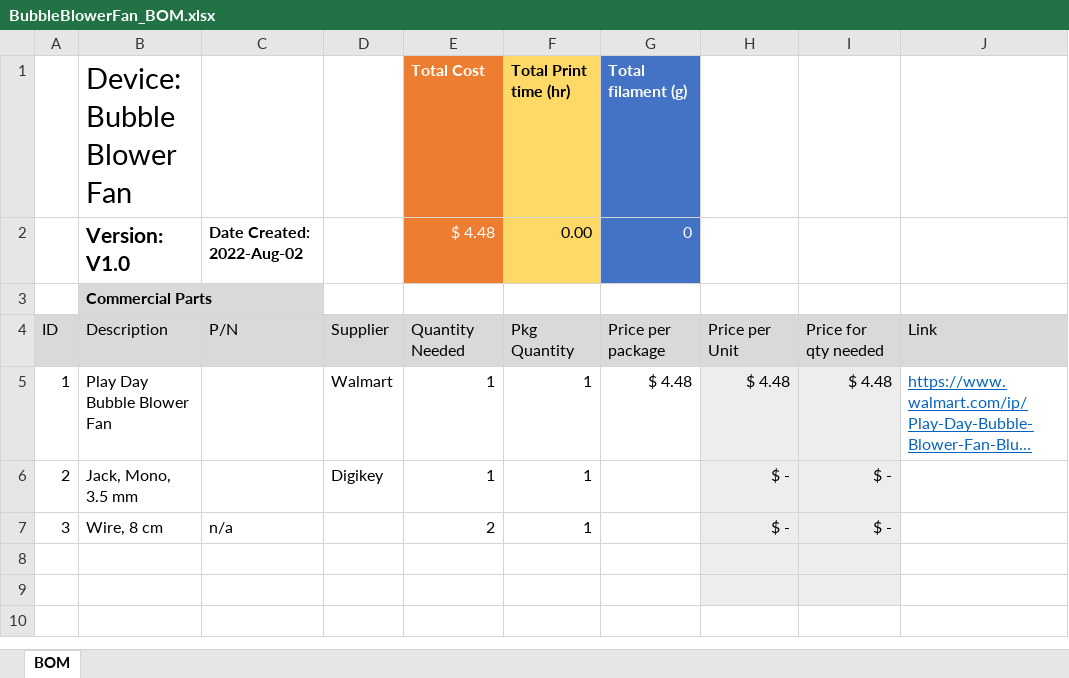
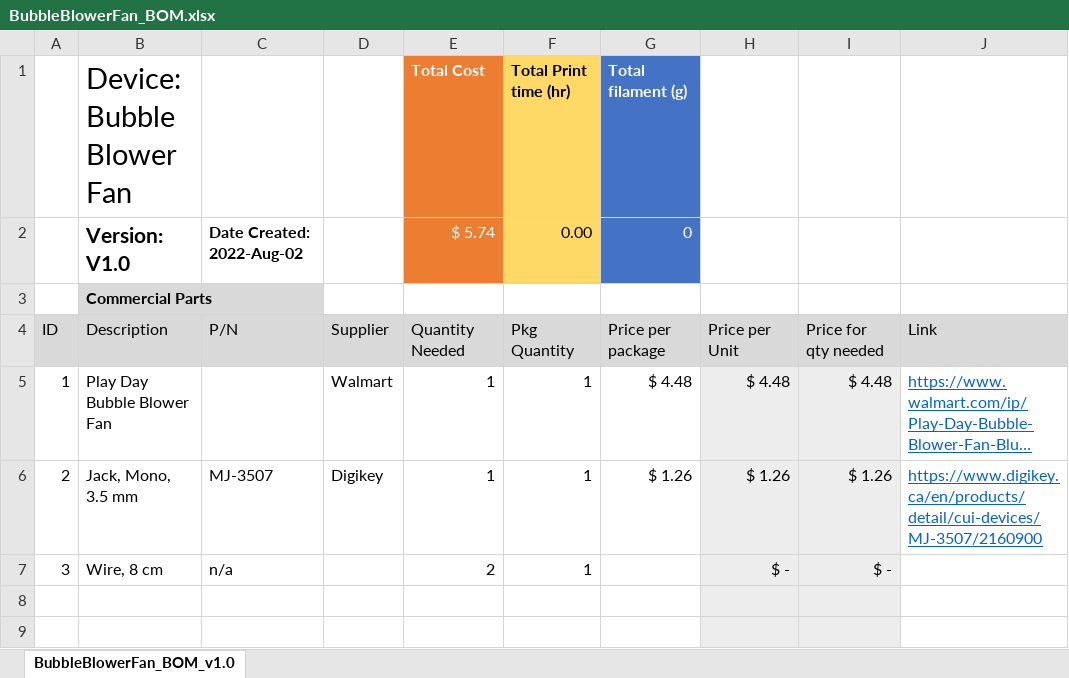
Before and after one commit to makersmakingchange/bubble-blower-fan, an Excel workbook: Documentation/Working_Documents/BubbleBlowerFan_BOM.xlsx, sheet BubbleBlowerFan_BOM_v1.0, drawn as a sheet; only a part is shown; the shorter side is filled out with more unchanged rows; long unchanged cells end in …; values as stored, in another font and other column widths than the file's, no borders; the diff names each change by its address in the sheet, - before the commit and + after, or states it on an @@ line.

```diff
--- a/Documentation/Working_Documents/BubbleBlowerFan_BOM.xlsx (sheet BubbleBlowerFan_BOM_v1.0)
+++ b/Documentation/Working_Documents/BubbleBlowerFan_BOM.xlsx (sheet BubbleBlowerFan_BOM_v1.0)
-sheet tab: BOM
+sheet tab: BubbleBlowerFan_BOM_v1.0
-E2 (Total Cost): $ 4.48
+E2 (Total Cost): $ 5.74
-C6: (empty)
+C6: MJ-3507
-G6 (Total filament (g)): (empty)
+G6 (Total filament (g)): $ 1.26
-H6: $ -
+H6: $ 1.26
-I6: $ -
+I6: $ 1.26
-J6: (empty)
+J6: https://www.digikey.ca/en/products/detail/cui-devices/MJ-3507/2160900
```
Also changed, not shown: 2 other files.
